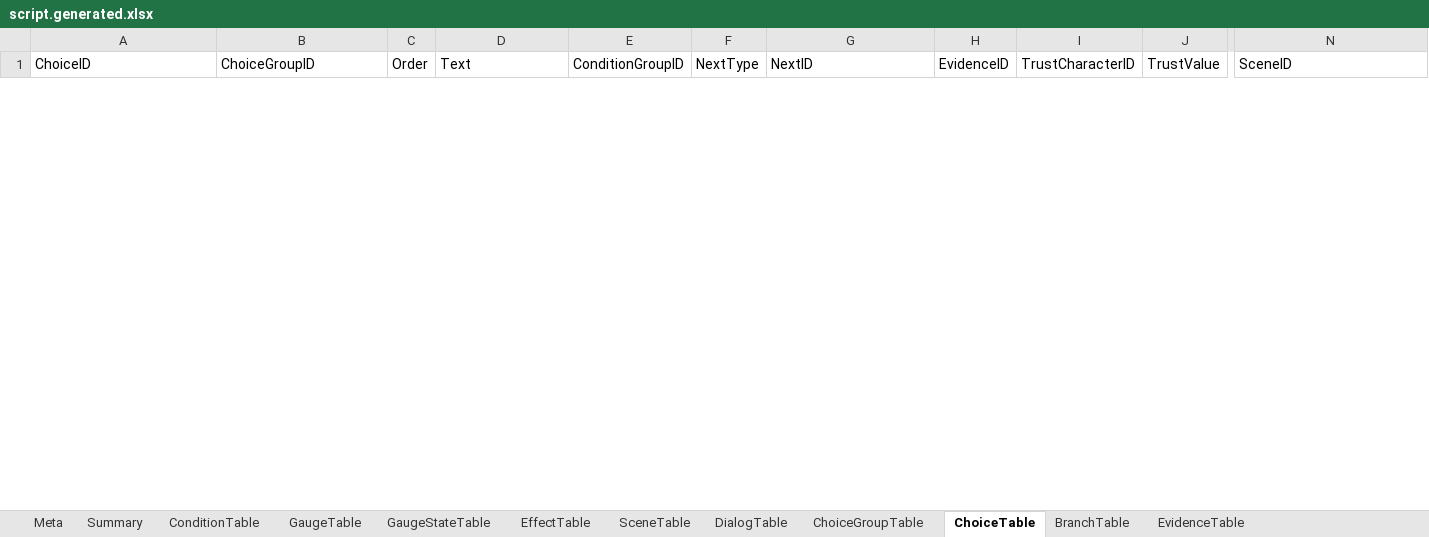
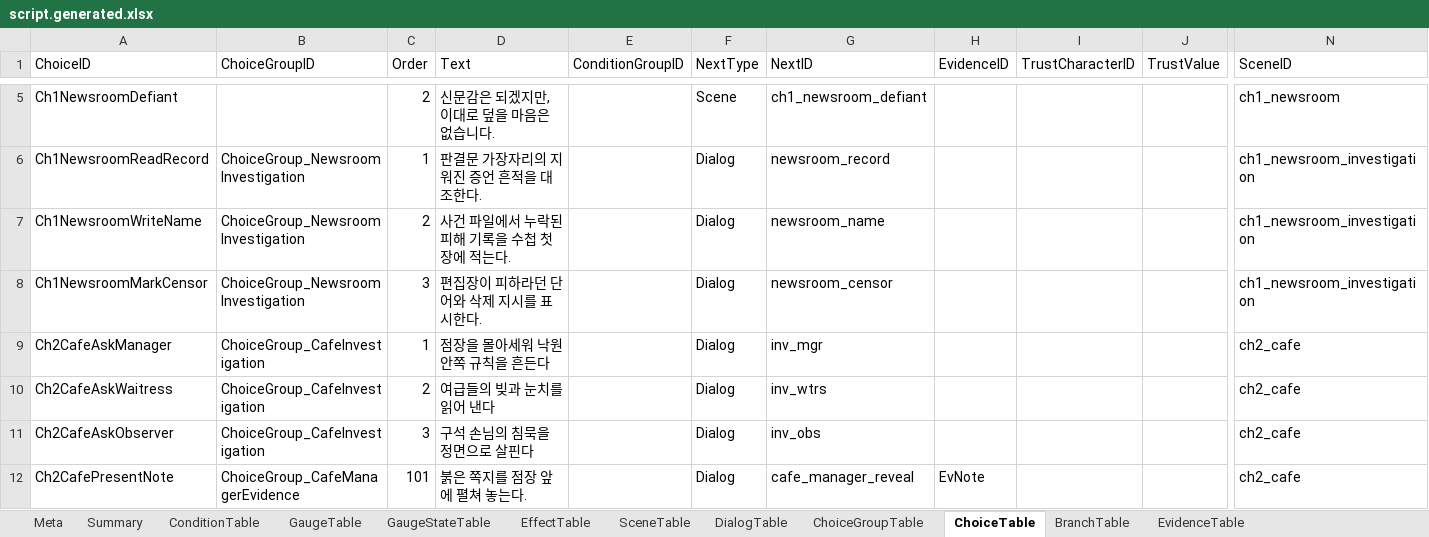
Before and after one commit to yong124/GSD, an Excel workbook: content/generated/script.generated.xlsx, sheet ChoiceTable, drawn as a sheet; only a part is shown, gaps mark what is left out; values as stored, in another font and other column widths than the file's, no borders; rows hold the shown columns only; the diff covers the shown part only; the diff names each change by its address in the sheet, - before the commit and + after, or states it on an @@ line.

Commit message:
feat: rebuild investigation and evidence flow

```diff
--- a/content/generated/script.generated.xlsx (sheet ChoiceTable)
+++ b/content/generated/script.generated.xlsx (sheet ChoiceTable)
+row 5: Ch1NewsroomDefiant |  | 2 | 신문감은 되겠지만, 이대로 덮을 마음은 없습니다. |  | Scene | ch1_newsroom_defiant |  |  |  | ch1_newsroom
+row 6: Ch1NewsroomReadRecord | ChoiceGroup_NewsroomInvestigation | 1 | 판결문 가장자리의 지워진 증언 흔적을 대조한다. |  | Dialog | newsroom_record |  |  |  | ch1_newsroom_investigation
+row 7: Ch1NewsroomWriteName | ChoiceGroup_NewsroomInvestigation | 2 | 사건 파일에서 누락된 피해 기록을 수첩 첫 장에 적는다. |  | Dialog | newsroom_name |  |  |  | ch1_newsroom_investigation
+row 8: Ch1NewsroomMarkCensor | ChoiceGroup_NewsroomInvestigation | 3 | 편집장이 피하라던 단어와 삭제 지시를 표시한다. |  | Dialog | newsroom_censor |  |  |  | ch1_newsroom_investigation
+row 9: Ch2CafeAskManager | ChoiceGroup_CafeInvestigation | 1 | 점장을 몰아세워 낙원 안쪽 규칙을 흔든다 |  | Dialog | inv_mgr |  |  |  | ch2_cafe
+row 10: Ch2CafeAskWaitress | ChoiceGroup_CafeInvestigation | 2 | 여급들의 빚과 눈치를 읽어 낸다 |  | Dialog | inv_wtrs |  |  |  | ch2_cafe
+row 11: Ch2CafeAskObserver | ChoiceGroup_CafeInvestigation | 3 | 구석 손님의 침묵을 정면으로 살핀다 |  | Dialog | inv_obs |  |  |  | ch2_cafe
+row 12: Ch2CafePresentNote | ChoiceGroup_CafeManagerEvidence | 101 | 붉은 쪽지를 점장 앞에 펼쳐 놓는다. |  | Dialog | cafe_manager_reveal | EvNote |  |  | ch2_cafe
```
Also changed, not shown: 67 added rows and 13 removed rows elsewhere in this sheet, sheet DialogTable, sheet ConditionTable, sheet BranchTable, sheet SceneTable, sheet QuestionTable, sheet EffectTable, 10 more sheets, other sheet tabs, 26 other files.
